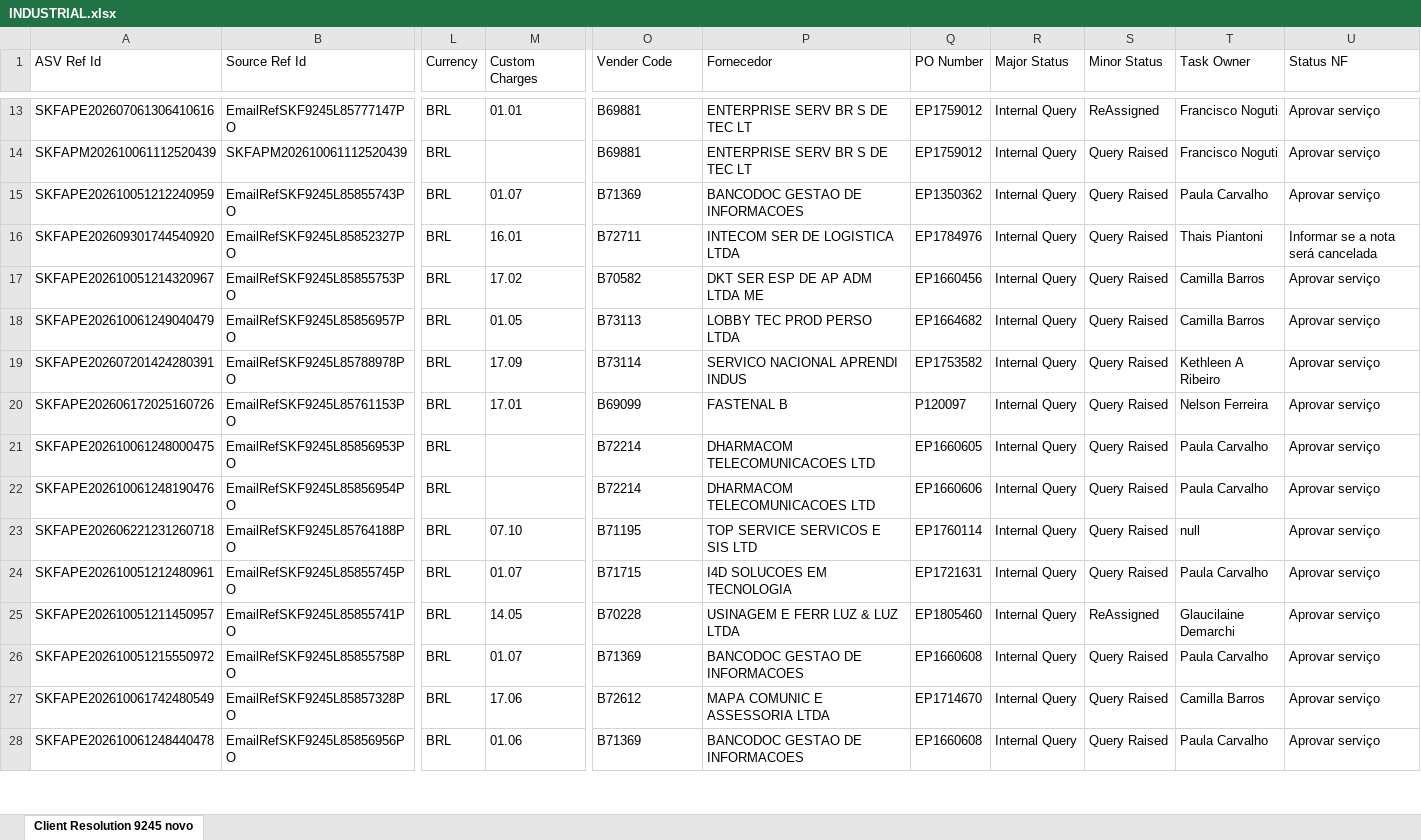
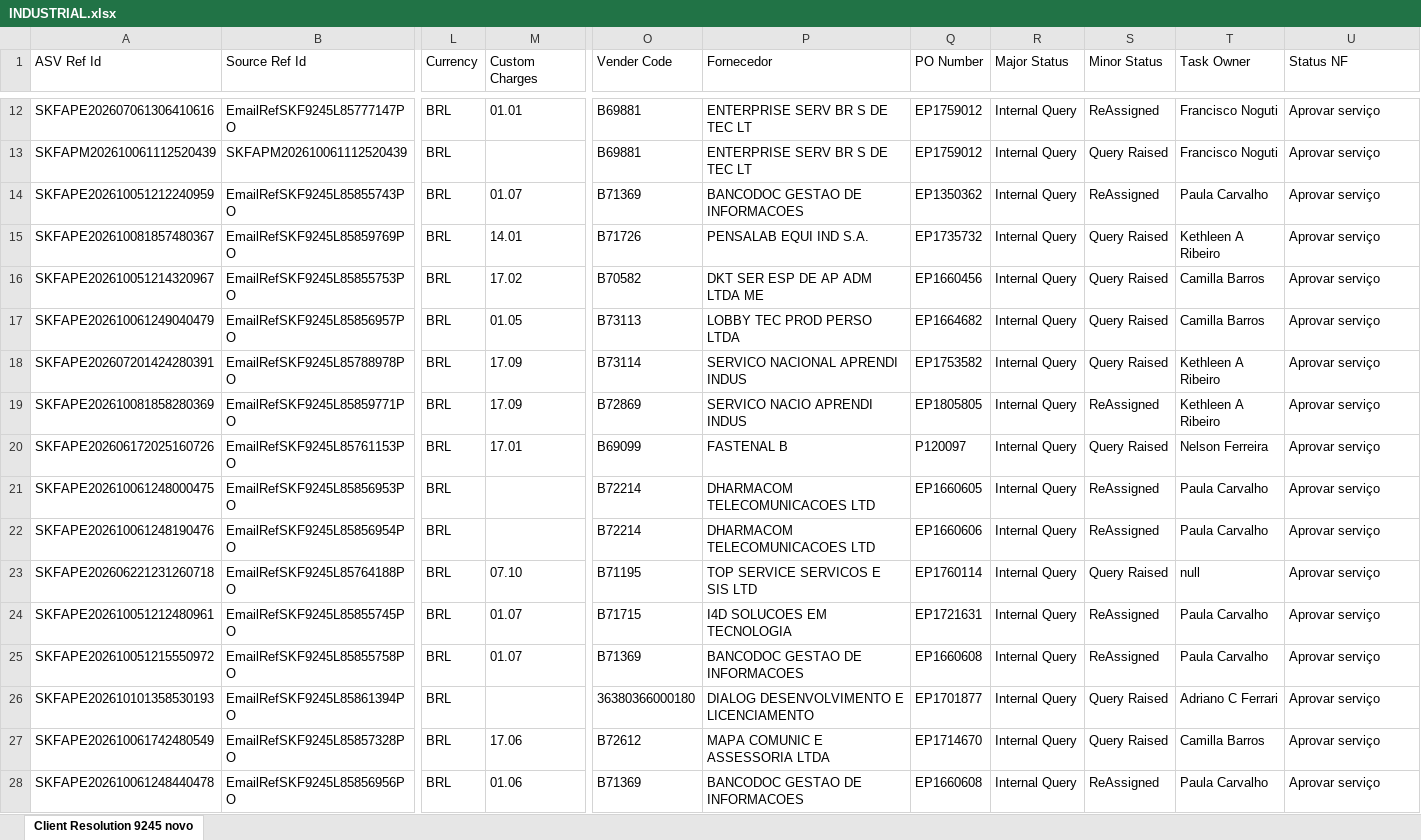
Before and after one commit to GuilhermeDeschamps/dashboardskf, an Excel workbook: INDUSTRIAL.xlsx, sheet Client Resolution 9245 novo, drawn as a sheet; only a part is shown, gaps mark what is left out; values as stored, in another font and other column widths than the file's, no borders; removed rows and columns are numbered as before the commit, all else as after; rows hold the shown columns only; the diff covers the shown part only; the diff names each change by its address in the sheet, - before the commit and + after, or states it on an @@ line.

Commit message:
Add files via upload

```diff
--- a/INDUSTRIAL.xlsx (sheet Client Resolution 9245 novo)
+++ b/INDUSTRIAL.xlsx (sheet Client Resolution 9245 novo)
-S14 (Minor Status): Query Raised
+S14 (Minor Status): ReAssigned
-row 16: SKFAPE202609301744540920 | EmailRefSKF9245L85852327PO | BRL | 16.01 | B72711 | INTECOM SER DE LOGISTICA LTDA | EP1784976 | Internal Query | Query Raised | Thais Piantoni | Informar se a nota será cancelada
+row 15: SKFAPE202610081857480367 | EmailRefSKF9245L85859769PO | BRL | 14.01 | B71726 | PENSALAB EQUI IND S.A. | EP1735732 | Internal Query | Query Raised | Kethleen A Ribeiro | Aprovar serviço
+row 19: SKFAPE202610081858280369 | EmailRefSKF9245L85859771PO | BRL | 17.09 | B72869 | SERVICO NACIO APRENDI INDUS | EP1805805 | Internal Query | ReAssigned | Kethleen A Ribeiro | Aprovar serviço
-S21:S22 (Minor Status): Query Raised
+S21:S22 (Minor Status): ReAssigned
-S24 (Minor Status): Query Raised
+S24 (Minor Status): ReAssigned
-row 25: SKFAPE202610051211450957 | EmailRefSKF9245L85855741PO | BRL | 14.05 | B70228 | USINAGEM E FERR LUZ & LUZ LTDA | EP1805460 | Internal Query | ReAssigned | Glaucilaine Demarchi | Aprovar serviço
-S25 (Minor Status): Query Raised
+S25 (Minor Status): ReAssigned
+row 26: SKFAPE202610101358530193 | EmailRefSKF9245L85861394PO | BRL |  | 36380366000180 | DIALOG DESENVOLVIMENTO E LICENCIAMENTO | EP1701877 | Internal Query | Query Raised | Adriano C Ferrari | Aprovar serviço
-S28 (Minor Status): Query Raised
+S28 (Minor Status): ReAssigned
```
Also changed, not shown: 9 added rows, 30 removed rows and 54 edited cells elsewhere in this sheet.
